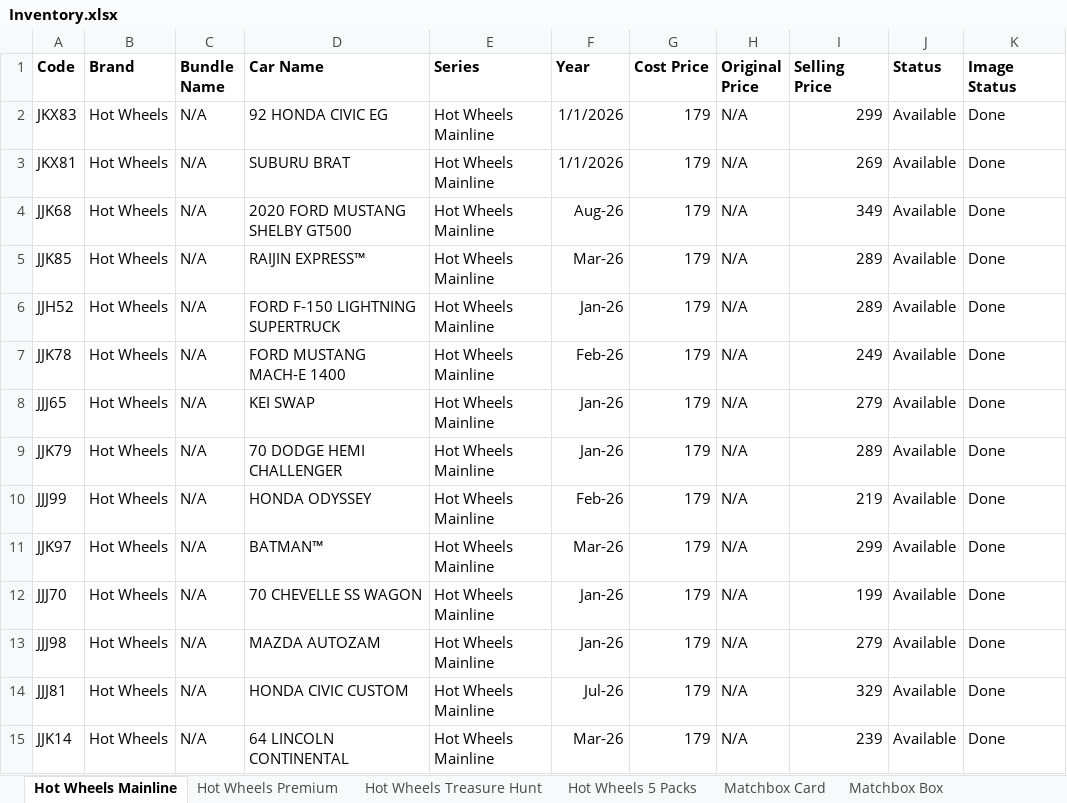
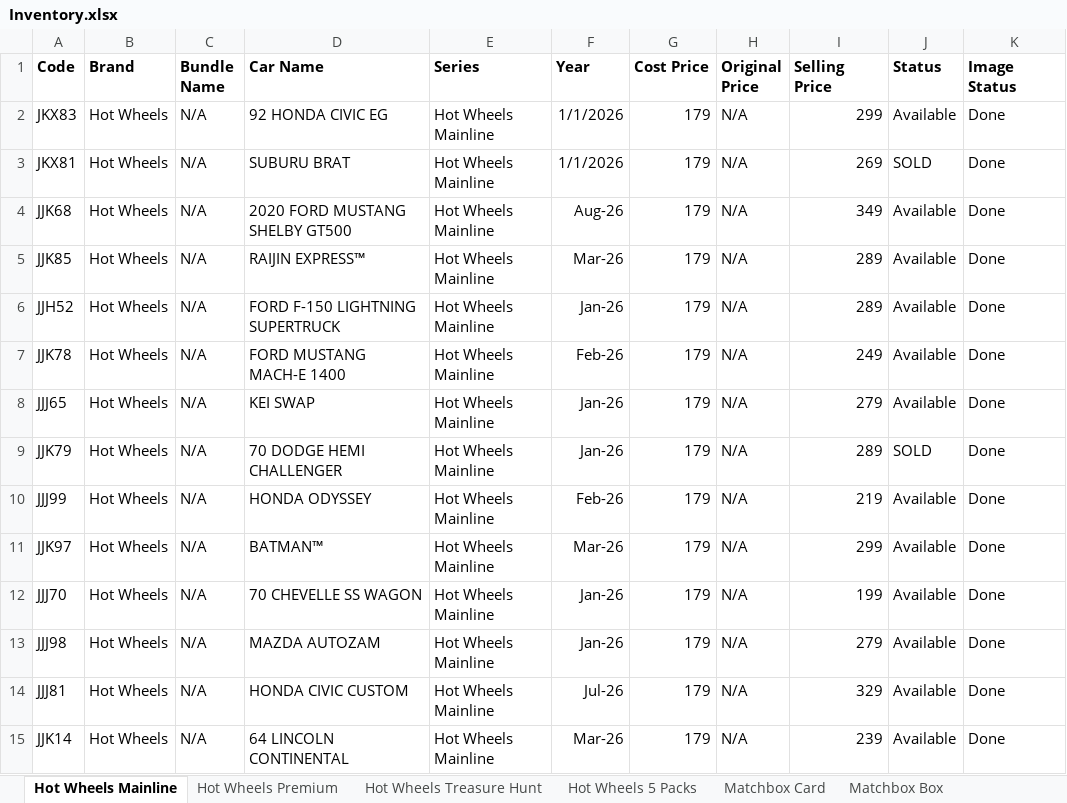
Before and after one commit to jishnupatra-labs/diecast-catalogue, an Excel workbook: inventory/Inventory.xlsx, sheet Hot Wheels Mainline, drawn as a sheet; only a part is shown; values as stored, in another font and other column widths than the file's, no borders; the diff names each change by its address in the sheet, - before the commit and + after, or states it on an @@ line.

Commit message:
Product sold

```diff
--- a/inventory/Inventory.xlsx (sheet Hot Wheels Mainline)
+++ b/inventory/Inventory.xlsx (sheet Hot Wheels Mainline)
-J3 (Status): Available
+J3 (Status): SOLD
-J9 (Status): Available
+J9 (Status): SOLD
```
Also changed, not shown: sheet Bundles, 1 other file.
